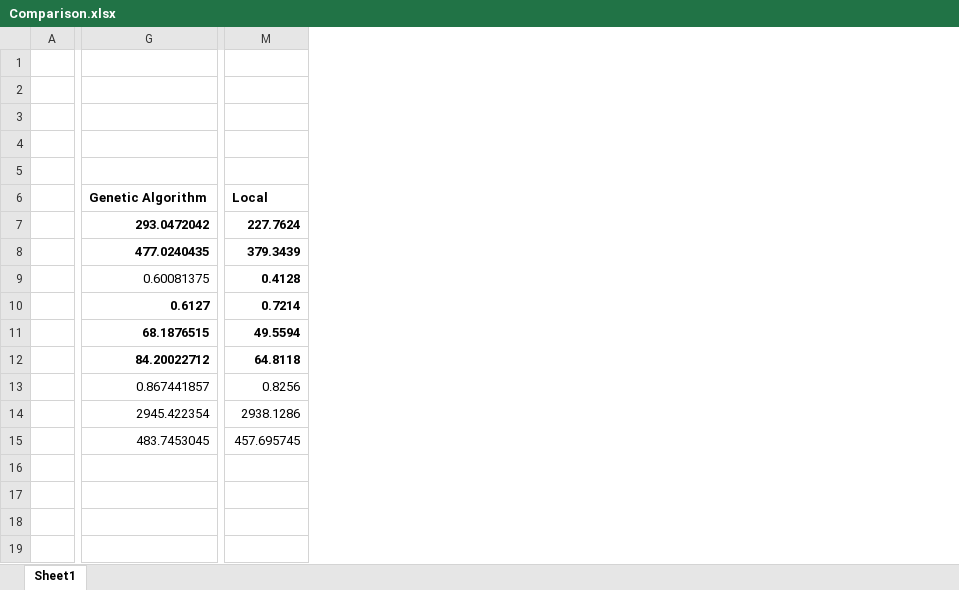
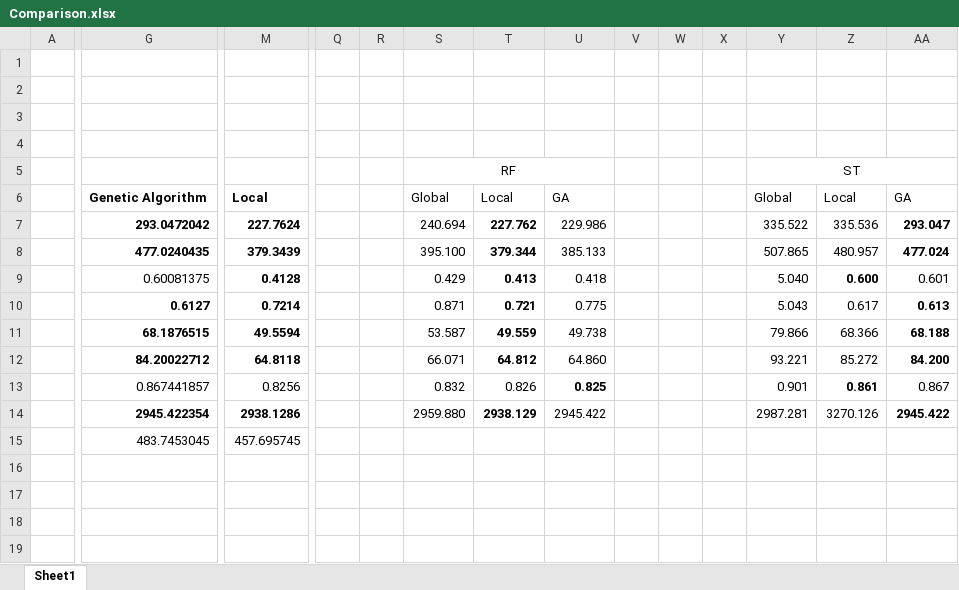
Before and after one commit to rcerri/Clus-Hyper-Code, an Excel workbook: results/Comparison.xlsx, sheet Sheet1, drawn as a sheet; only a part is shown, gaps mark what is left out; values as stored, in another font and other column widths than the file's, no borders; rows hold the shown columns only; the diff names each change by its address in the sheet, - before the commit and + after, or states it on an @@ line.

Commit message:
new results plus statistics

```diff
--- a/results/Comparison.xlsx (sheet Sheet1)
+++ b/results/Comparison.xlsx (sheet Sheet1)
+column Q, empty
+column R, empty
+column S, rows 5-14: RF | Global | 240.694 | 395.100 | 0.429 | 0.871 | 53.587 | 66.071 | 0.832 | 2959.880
+column T, rows 6-14: Local | 227.762 | 379.344 | 0.413 | 0.721 | 49.559 | 64.812 | 0.826 | 2938.129
+column U, rows 6-14: GA | 229.986 | 385.133 | 0.418 | 0.775 | 49.738 | 64.860 | 0.825 | 2945.422
+column V, empty
+column W, empty
+column X, empty
+column Y, rows 5-14: ST | Global | 335.522 | 507.865 | 5.040 | 5.043 | 79.866 | 93.221 | 0.901 | 2987.281
+column Z, rows 6-14: Local | 335.536 | 480.957 | 0.600 | 0.617 | 68.366 | 85.272 | 0.861 | 3270.126
+column AA, rows 6-14: GA | 293.047 | 477.024 | 0.601 | 0.613 | 68.188 | 84.200 | 0.867 | 2945.422
-row 5: (empty)
+row 5:  |  |  |  |  | RF |  |  |  |  |  | ST
-G14 bold: off
+G14 bold: on
-M14 bold: off
+M14 bold: on
```
Also changed, not shown: 25 other files.
